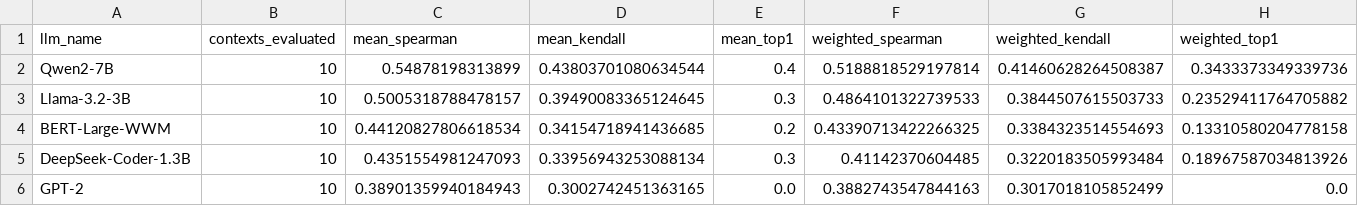
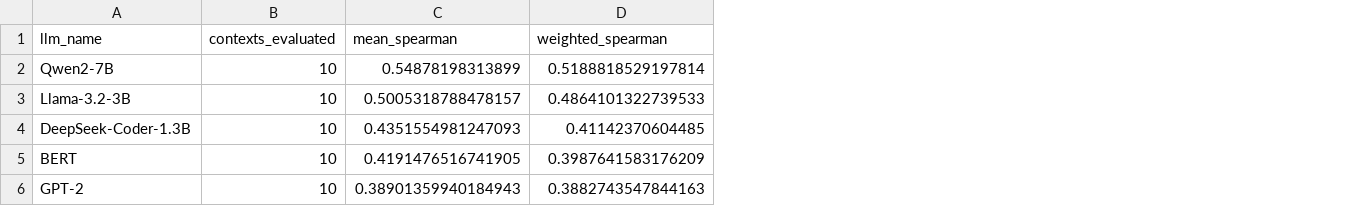
Before and after one commit to lailacj/structure-of-alternatives, a CSV file: results/llm/inside_the_set/summary_by_llm.csv, drawn as a sheet; removed rows and columns are numbered as before the commit, all else as after; the diff names each change by its address in the sheet, - before the commit and + after, or states it on an @@ line.

```diff
--- a/results/llm/inside_the_set/summary_by_llm.csv
+++ b/results/llm/inside_the_set/summary_by_llm.csv
-column D (mean_kendall), rows 2-3: 0.43803701080634544 | 0.39490083365124645; rows 5-6: 0.33956943253088134 | 0.3002742451363165
-column E (mean_top1), rows 2-3: 0.4 | 0.3; rows 5-6: 0.3 | 0.0
-column G (weighted_kendall), rows 2-3: 0.41460628264508387 | 0.3844507615503733; rows 5-6: 0.3220183505993484 | 0.3017018105852499
-column H (weighted_top1), rows 2-3: 0.3433373349339736 | 0.23529411764705882; rows 5-6: 0.18967587034813926 | 0.0
-row 4: BERT-Large-WWM | 10 | 0.44120827806618534 | 0.34154718941436685 | 0.2 | 0.43390713422266325 | 0.3384323514554693 | 0.13310580204778158
+row 5: BERT | 10 | 0.4191476516741905 | 0.3987641583176209
```
Also changed, not shown: results/llm/inside_the_set/per_context_rank_agreement.csv, 3 other files.
